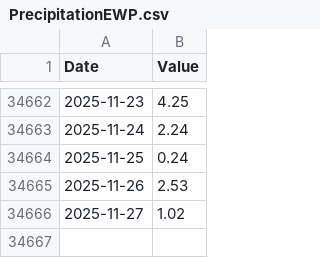
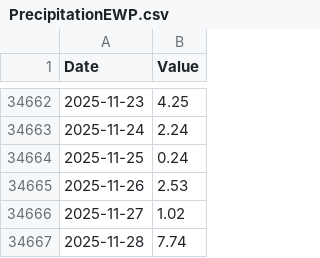
Before and after one commit to Pr-141/WeatherArchives, a CSV file: PrecipitationEWP.csv, drawn as a sheet; only a part is shown, gaps mark what is left out; the diff names each change by its address in the sheet, - before the commit and + after, or states it on an @@ line.

```diff
--- a/PrecipitationEWP.csv
+++ b/PrecipitationEWP.csv
+row 34667: 2025-11-28 | 7.74
```
Also changed, not shown: 1 other file.
